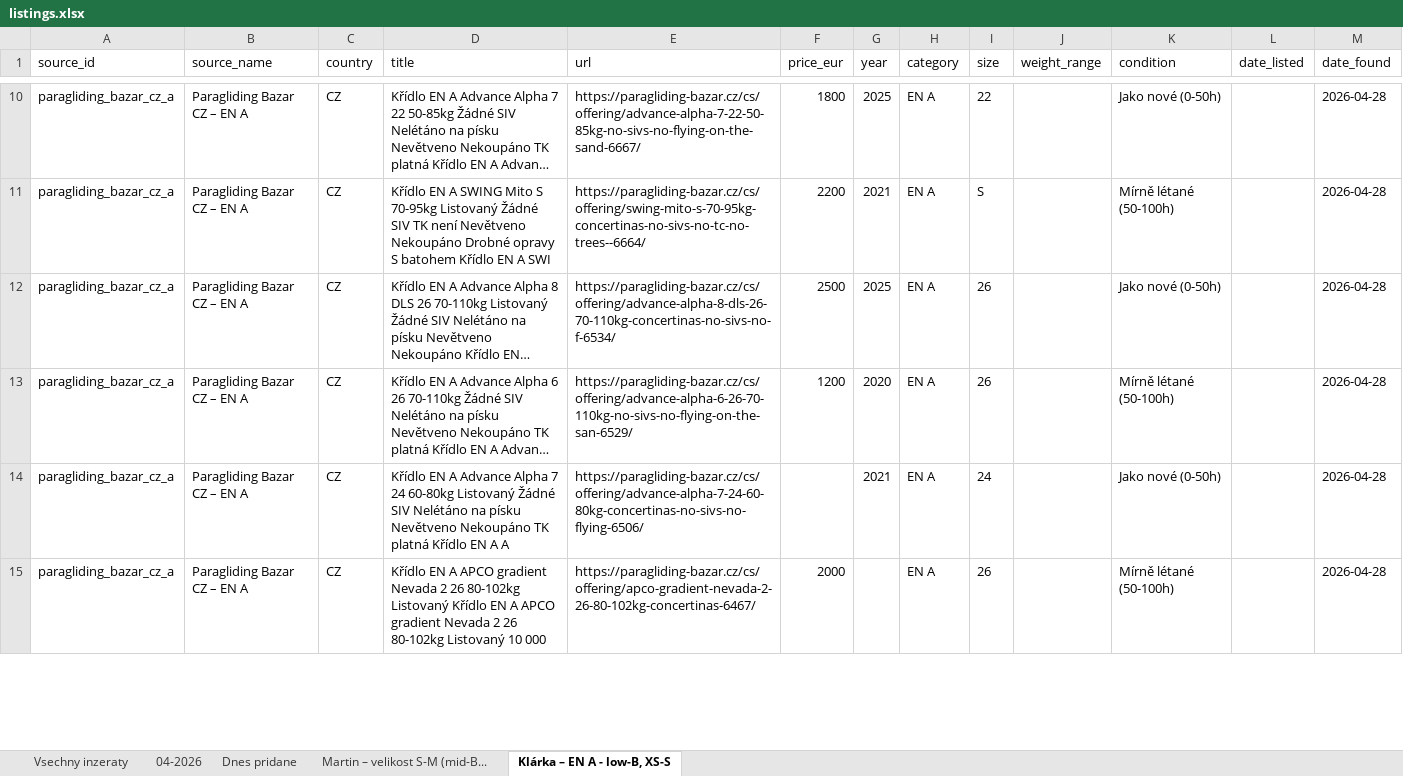
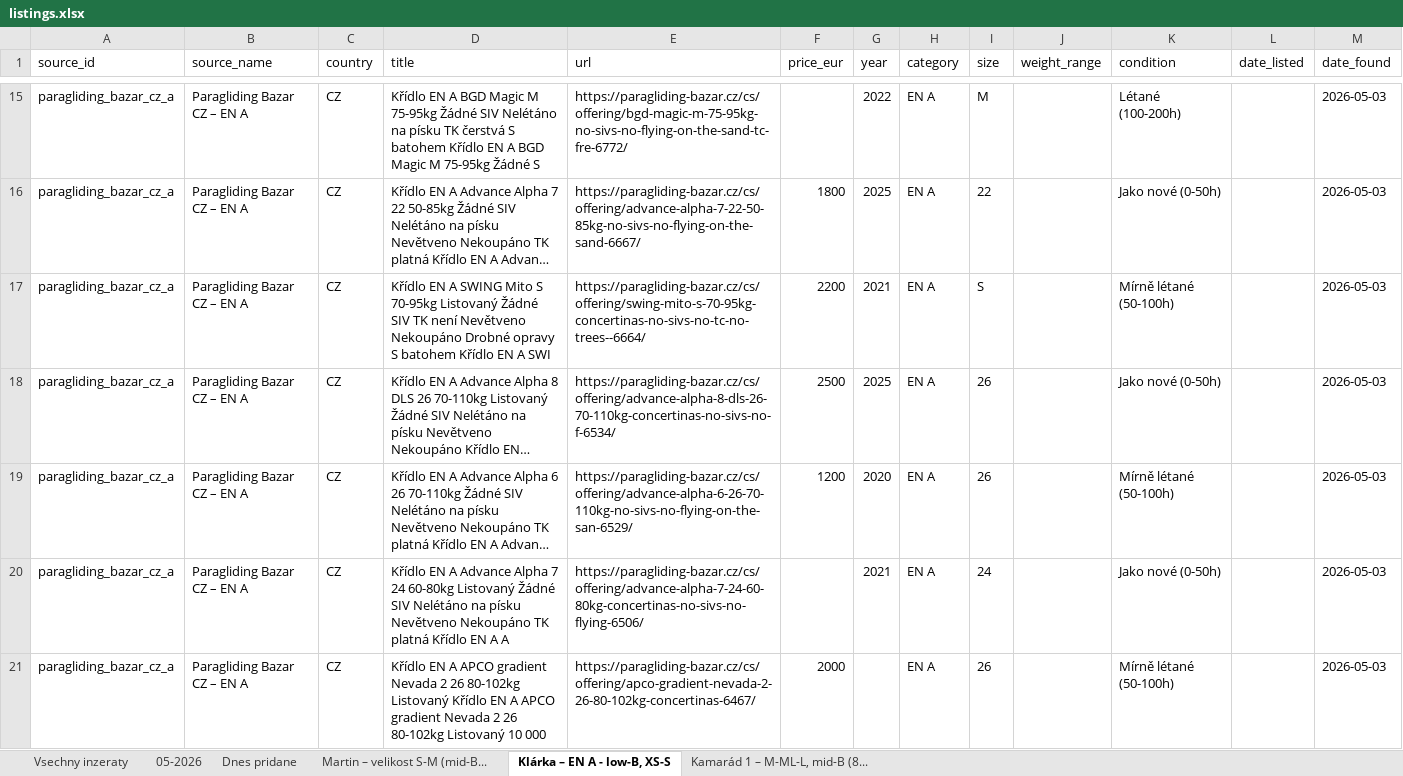
Before and after one commit to zimmema3/paragliding, an Excel workbook: data/bazar_watcher/listings.xlsx, sheet Klárka – EN A - low-B, XS-S, drawn as a sheet; only a part is shown, gaps mark what is left out; long unchanged cells end in …; values as stored, in another font and other column widths than the file's, no borders; addresses are those after the commit; the diff covers the shown part only; the diff names each change by its address in the sheet, - before the commit and + after, or states it on an @@ line.

```diff
--- a/data/bazar_watcher/listings.xlsx (sheet Klárka – EN A - low-B, XS-S)
+++ b/data/bazar_watcher/listings.xlsx (sheet Klárka – EN A - low-B, XS-S)
-sheet tab: 04-2026
+sheet tab: 05-2026
+sheet tab: Kamarád 1 – M-ML-L, mid-B (8...
+row 15: paragliding_bazar_cz_a | Paragliding Bazar CZ – EN A | CZ | Křídlo EN A BGD Magic M 75-95kg Žádné SIV Nelétáno na písku TK čerstvá S batohem Křídlo EN A BGD Magic M 75-95kg Žádné S | https://paragliding-bazar.cz/cs/offering/bgd-magic-m-75-95kg-no-sivs-no-flying-on-the-sand-tc-fre-6772/ |  | 2022 | EN A | M |  | Létané (100-200h) |  | 2026-05-03
-M16:M21 (date_found): 2026-04-28
+M16:M21 (date_found): 2026-05-03
```
Also changed, not shown: 10 added rows and 41 edited cells elsewhere in this sheet, sheet 05-2026, sheet Vsechny inzeraty, sheet Martin – velikost S-M (mid-B..., 7 other files.
